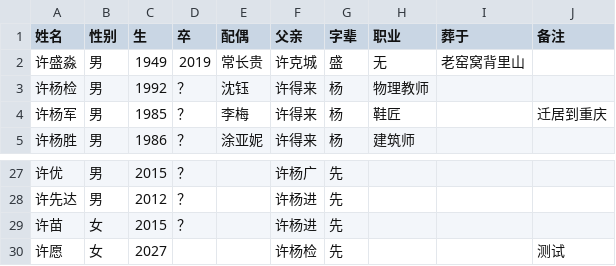
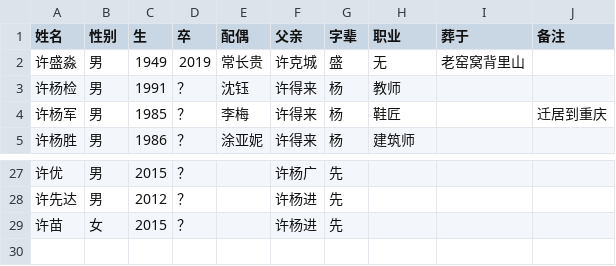
Before and after one commit to xushizupu/xushizupu.github.io, a CSV file: source.csv, drawn as a sheet; only a part is shown, gaps mark what is left out.

```diff
--- a/source.csv
+++ b/source.csv
@@ -2,3 +2,3 @@
 许盛淼,男,1949,2019,常长贵,许克城,盛,无,老窑窝背里山,
-许杨检,男,1992,？,沈钰,许得来,杨,物理教师,,
+许杨检,男,1991,？,沈钰,许得来,杨,教师,,
 许杨军,男,1985,？,李梅,许得来,杨,鞋匠,,迁居到重庆
@@ -29,2 +29 @@
 许苗,女,2015,？,,许杨进,先,,,
-许愿,女,2027,,,许杨检,先,,,测试
```
Also changed, not shown: 7 other files.
